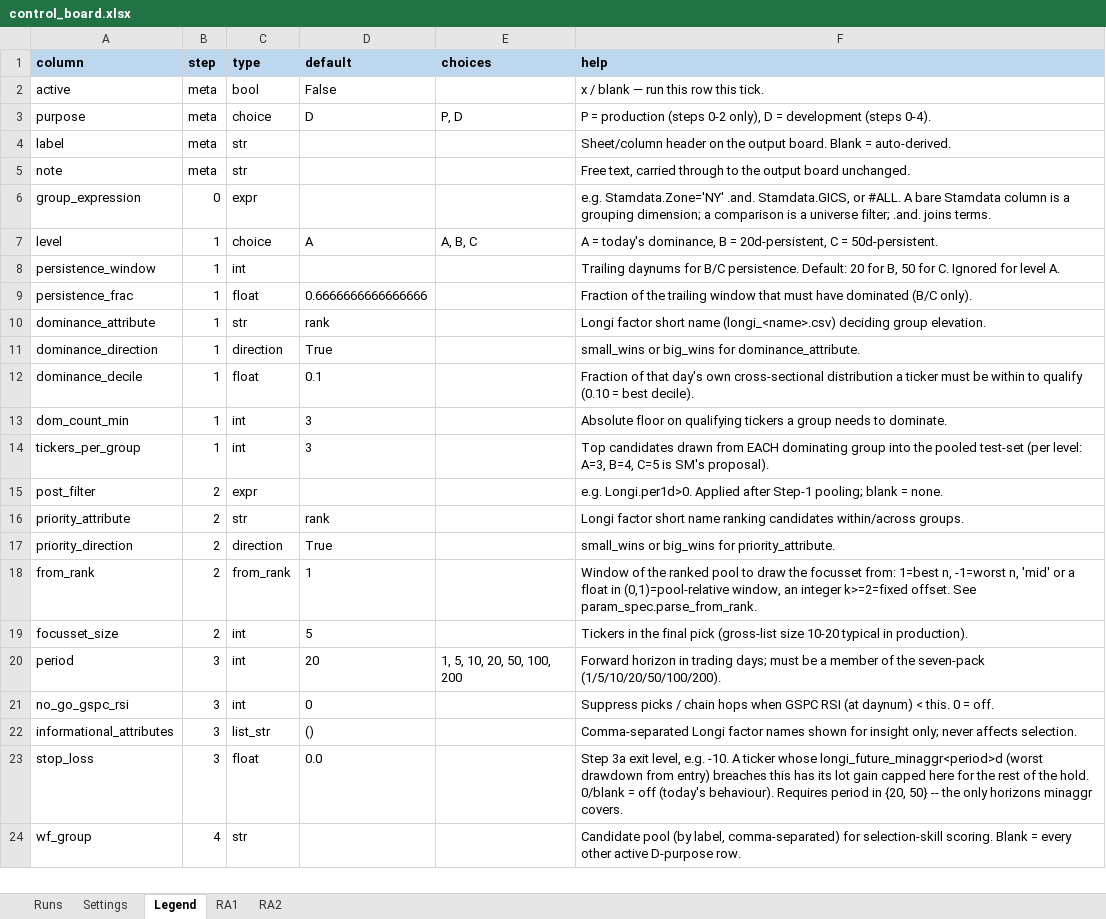
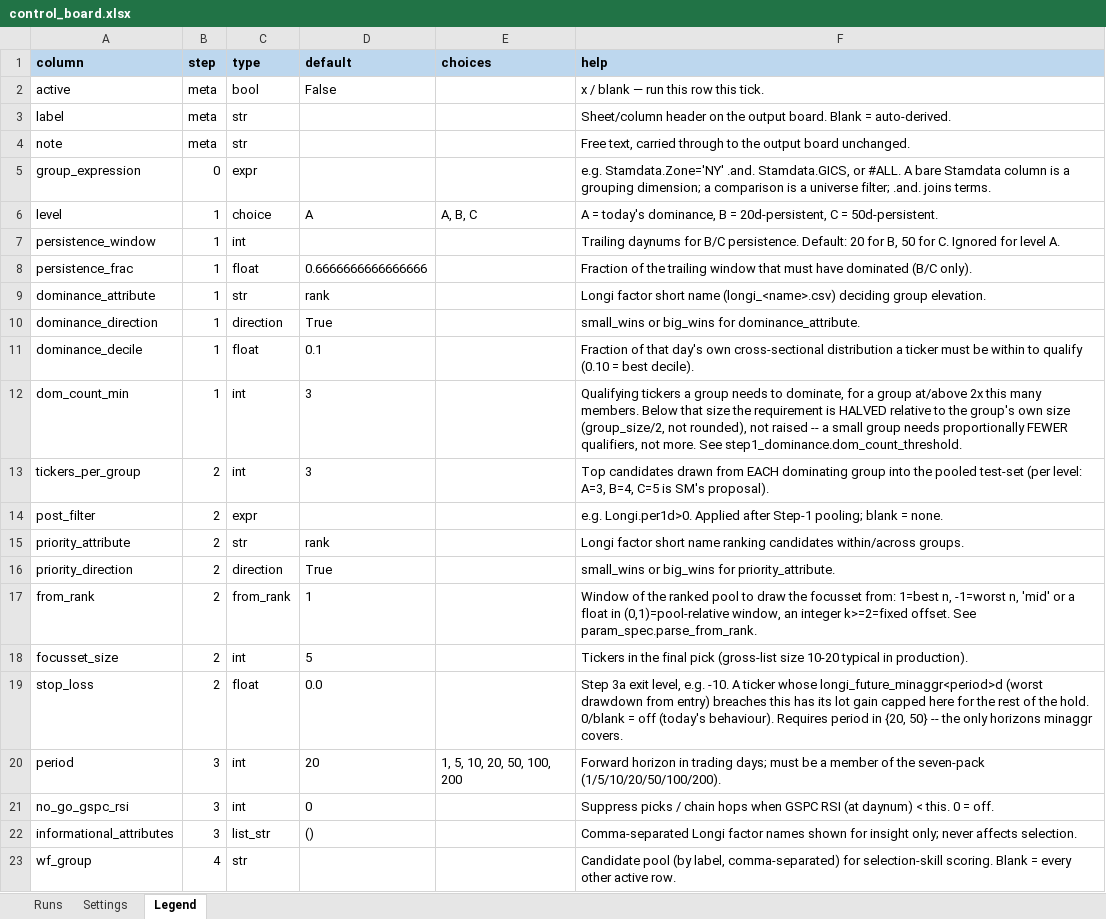
Before and after one commit to martinysteen/potentials, an Excel workbook: strategy_grp2/app/control/control_board.xlsx, sheet Legend, drawn as a sheet; values as stored, in another font and other column widths than the file's, no borders; removed rows and columns are numbered as before the commit, all else as after; the diff names each change by its address in the sheet, - before the commit and + after, or states it on an @@ line.

```diff
--- a/strategy_grp2/app/control/control_board.xlsx (sheet Legend)
+++ b/strategy_grp2/app/control/control_board.xlsx (sheet Legend)
-sheet tab: RA1
-sheet tab: RA2
-row 3: purpose | meta | choice | D | P, D | P = production (steps 0-2 only), D = development (steps 0-4).
-F12 (help): Absolute floor on qualifying tickers a group needs to dominate.
+F12 (help): Qualifying tickers a group needs to dominate, for a group at/above 2x this many members. Below that size the requirement is HALVED relative to the group's own size (group_size/2, not rounded), not raised -- a small group needs proportionally FEWER qualifiers, not more. See step1_dominance.dom_count_threshold.
-B13 (step): 1
+B13 (step): 2
+row 19: stop_loss | 2 | float | 0.0 |  | Step 3a exit level, e.g. -10. A ticker whose longi_future_minaggr<period>d (worst drawdown from entry) breaches this has its lot gain capped here for the rest of the hold. 0/blank = off (today's behaviour). Requires period in {20, 50} -- the only horizons minaggr covers.
-row 23: stop_loss | 3 | float | 0.0 |  | Step 3a exit level, e.g. -10. A ticker whose longi_future_minaggr<period>d (worst drawdown from entry) breaches this has its lot gain capped here for the rest of the hold. 0/blank = off (today's behaviour). Requires period in {20, 50} -- the only horizons minaggr covers.
-F23 (help): …other active D-purpose row.
+F23 (help): …other active row.
```
Also changed, not shown: sheet Runs, sheet Settings, 9 other files.
